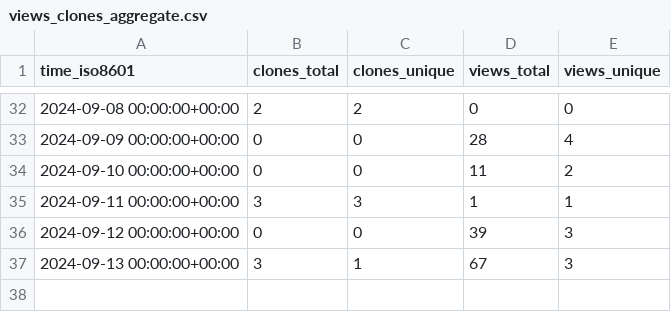
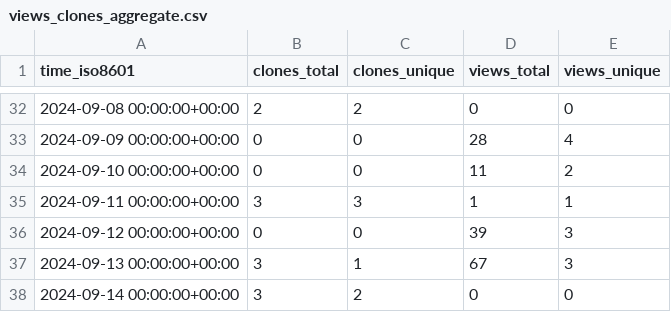
Before and after one commit to pwrliang/RayJoin, a CSV file: pwrliang/RayJoin/ghrs-data/views_clones_aggregate.csv, drawn as a sheet; only a part is shown, gaps mark what is left out.

```diff
--- a/pwrliang/RayJoin/ghrs-data/views_clones_aggregate.csv
+++ b/pwrliang/RayJoin/ghrs-data/views_clones_aggregate.csv
@@ -37 +37,2 @@ time_iso8601,clones_total,clones_unique,views_total,views_unique
 2024-09-13 00:00:00+00:00,3,1,67,3
+2024-09-14 00:00:00+00:00,3,2,0,0
```
Also changed, not shown: 1 other file.
